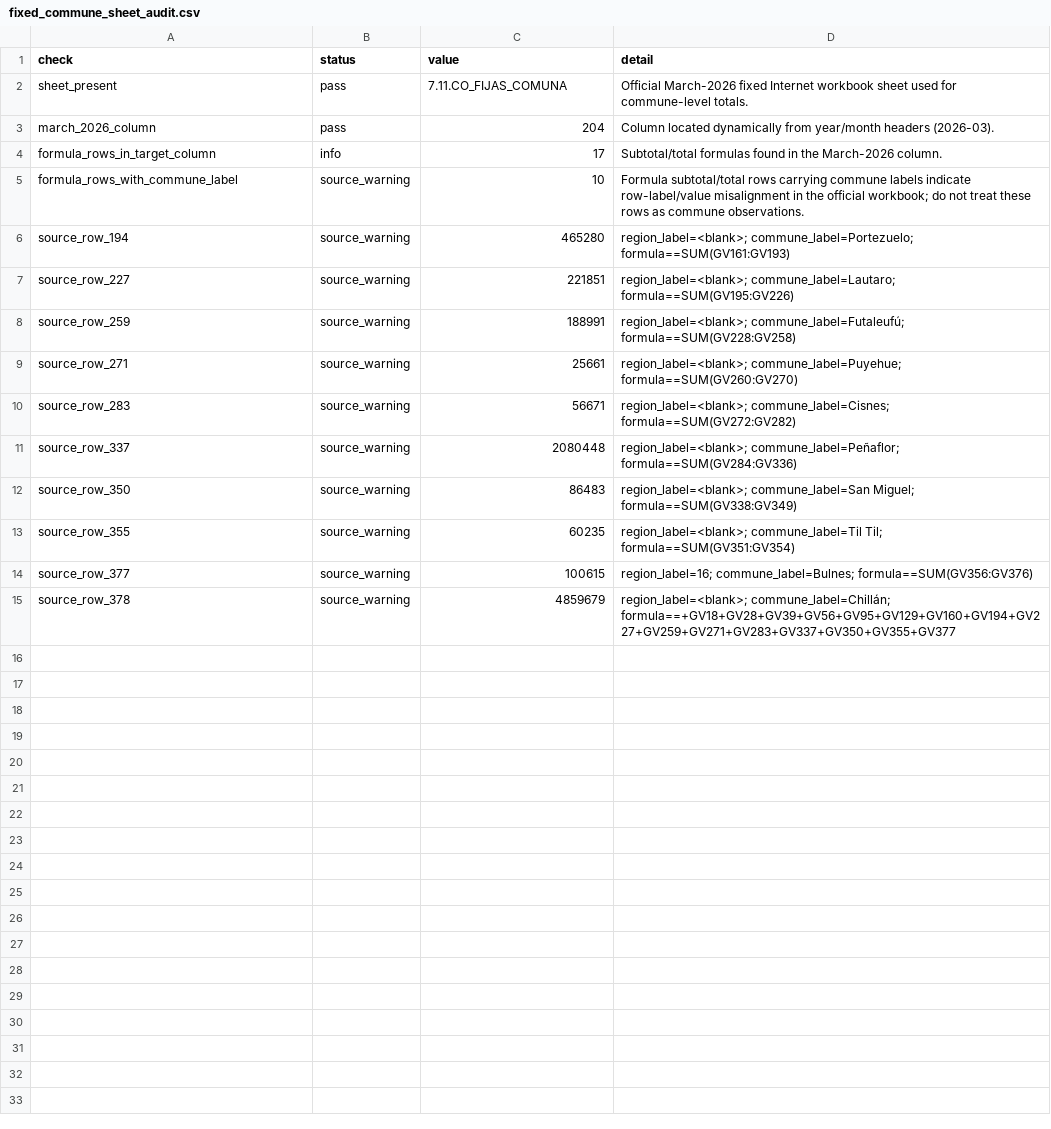
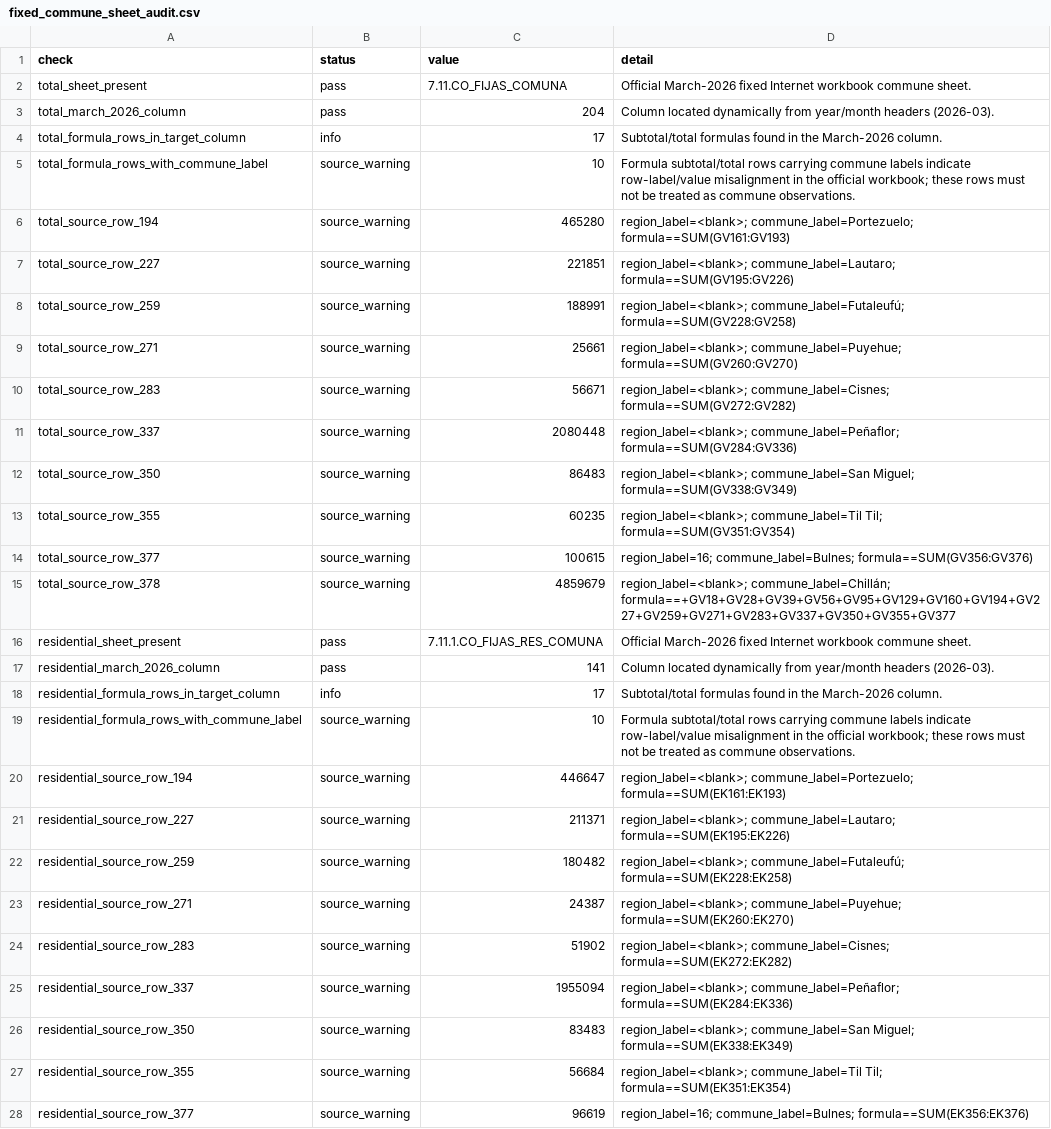
Before and after one commit to selguetagodoy/Chile-Digital-Inclusion, a CSV file: data/subtel_sector_series/fixed_commune_sheet_audit.csv, drawn as a sheet; only a part is shown; the diff covers the shown part only.

```diff
--- a/data/subtel_sector_series/fixed_commune_sheet_audit.csv
+++ b/data/subtel_sector_series/fixed_commune_sheet_audit.csv
@@ -1,15 +1,28 @@
 check,status,value,detail
-sheet_present,pass,7.11.CO_FIJAS_COMUNA,Official March-2026 fixed Internet workbook sheet used for commune-level totals.
-march_2026_column,pass,204,Column located dynamically from year/month headers (2026-03).
-formula_rows_in_target_column,info,17,Subtotal/total formulas found in the March-2026 column.
-formula_rows_with_commune_label,source_warning,10,Formula subtotal/total rows carrying commune labels indicate row-label/value misalignment in the official workbook; do not treat these rows as commune observations.
-source_row_194,source_warning,465280,region_label=<blank>; commune_label=Portezuelo; formula==SUM(GV161:GV193)
-source_row_227,source_warning,221851,region_label=<blank>; commune_label=Lautaro; formula==SUM(GV195:GV226)
-source_row_259,source_warning,188991,region_label=<blank>; commune_label=Futaleufú; formula==SUM(GV228:GV258)
-source_row_271,source_warning,25661,region_label=<blank>; commune_label=Puyehue; formula==SUM(GV260:GV270)
-source_row_283,source_warning,56671,region_label=<blank>; commune_label=Cisnes; formula==SUM(GV272:GV282)
-source_row_337,source_warning,2080448,region_label=<blank>; commune_label=Peñaflor; formula==SUM(GV284:GV336)
-source_row_350,source_warning,86483,region_label=<blank>; commune_label=San Miguel; formula==SUM(GV338:GV349)
-source_row_355,source_warning,60235,region_label=<blank>; commune_label=Til Til; formula==SUM(GV351:GV354)
-source_row_377,source_warning,100615,region_label=16; commune_label=Bulnes; formula==SUM(GV356:GV376)
-source_row_378,source_warning,4859679,region_label=<blank>; commune_label=Chillán; formula==+GV18+GV28+GV39+GV56+GV95+GV129+GV160+GV194+GV227+GV259+GV271+GV283+GV337+GV350+GV355+GV377
+total_sheet_present,pass,7.11.CO_FIJAS_COMUNA,Official March-2026 fixed Internet workbook commune sheet.
+total_march_2026_column,pass,204,Column located dynamically from year/month headers (2026-03).
+total_formula_rows_in_target_column,info,17,Subtotal/total formulas found in the March-2026 column.
+total_formula_rows_with_commune_label,source_warning,10,Formula subtotal/total rows carrying commune labels indicate row-label/value misalignment in the official workbook; these rows must not be treated as commune observations.
+total_source_row_194,source_warning,465280,region_label=<blank>; commune_label=Portezuelo; formula==SUM(GV161:GV193)
+total_source_row_227,source_warning,221851,region_label=<blank>; commune_label=Lautaro; formula==SUM(GV195:GV226)
+total_source_row_259,source_warning,188991,region_label=<blank>; commune_label=Futaleufú; formula==SUM(GV228:GV258)
+total_source_row_271,source_warning,25661,region_label=<blank>; commune_label=Puyehue; formula==SUM(GV260:GV270)
+total_source_row_283,source_warning,56671,region_label=<blank>; commune_label=Cisnes; formula==SUM(GV272:GV282)
+total_source_row_337,source_warning,2080448,region_label=<blank>; commune_label=Peñaflor; formula==SUM(GV284:GV336)
+total_source_row_350,source_warning,86483,region_label=<blank>; commune_label=San Miguel; formula==SUM(GV338:GV349)
+total_source_row_355,source_warning,60235,region_label=<blank>; commune_label=Til Til; formula==SUM(GV351:GV354)
+total_source_row_377,source_warning,100615,region_label=16; commune_label=Bulnes; formula==SUM(GV356:GV376)
+total_source_row_378,source_warning,4859679,region_label=<blank>; commune_label=Chillán; formula==+GV18+GV28+GV39+GV56+GV95+GV129+GV160+GV194+GV227+GV259+GV271+GV283+GV337+GV350+GV355+GV377
+residential_sheet_present,pass,7.11.1.CO_FIJAS_RES_COMUNA,Official March-2026 fixed Internet workbook commune sheet.
+residential_march_2026_column,pass,141,Column located dynamically from year/month headers (2026-03).
+residential_formula_rows_in_target_column,info,17,Subtotal/total formulas found in the March-2026 column.
+residential_formula_rows_with_commune_label,source_warning,10,Formula subtotal/total rows carrying commune labels indicate row-label/value misalignment in the official workbook; these rows must not be treated as commune observations.
+residential_source_row_194,source_warning,446647,region_label=<blank>; commune_label=Portezuelo; formula==SUM(EK161:EK193)
+residential_source_row_227,source_warning,211371,region_label=<blank>; commune_label=Lautaro; formula==SUM(EK195:EK226)
+residential_source_row_259,source_warning,180482,region_label=<blank>; commune_label=Futaleufú; formula==SUM(EK228:EK258)
+residential_source_row_271,source_warning,24387,region_label=<blank>; commune_label=Puyehue; formula==SUM(EK260:EK270)
+residential_source_row_283,source_warning,51902,region_label=<blank>; commune_label=Cisnes; formula==SUM(EK272:EK282)
+residential_source_row_337,source_warning,1955094,region_label=<blank>; commune_label=Peñaflor; formula==SUM(EK284:EK336)
+residential_source_row_350,source_warning,83483,region_label=<blank>; commune_label=San Miguel; formula==SUM(EK338:EK349)
+residential_source_row_355,source_warning,56684,region_label=<blank>; commune_label=Til Til; formula==SUM(EK351:EK354)
+residential_source_row_377,source_warning,96619,region_label=16; commune_label=Bulnes; formula==SUM(EK356:EK376)
```
Also changed, not shown: 1 added row elsewhere in this file.
